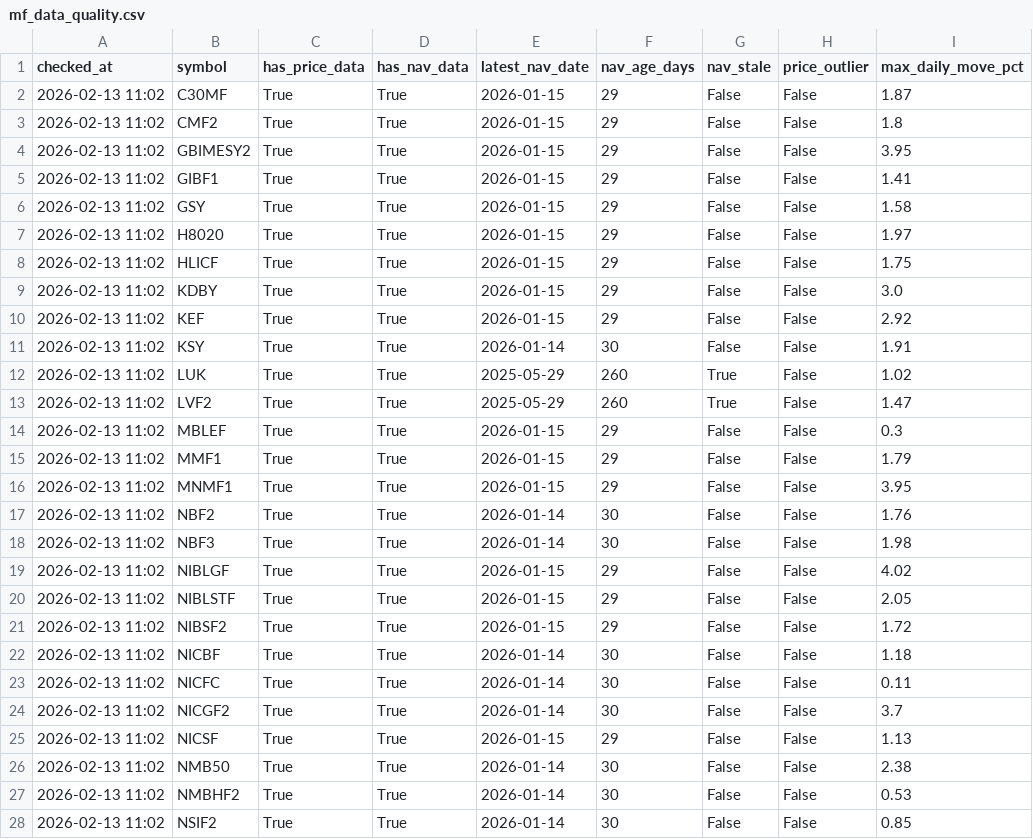
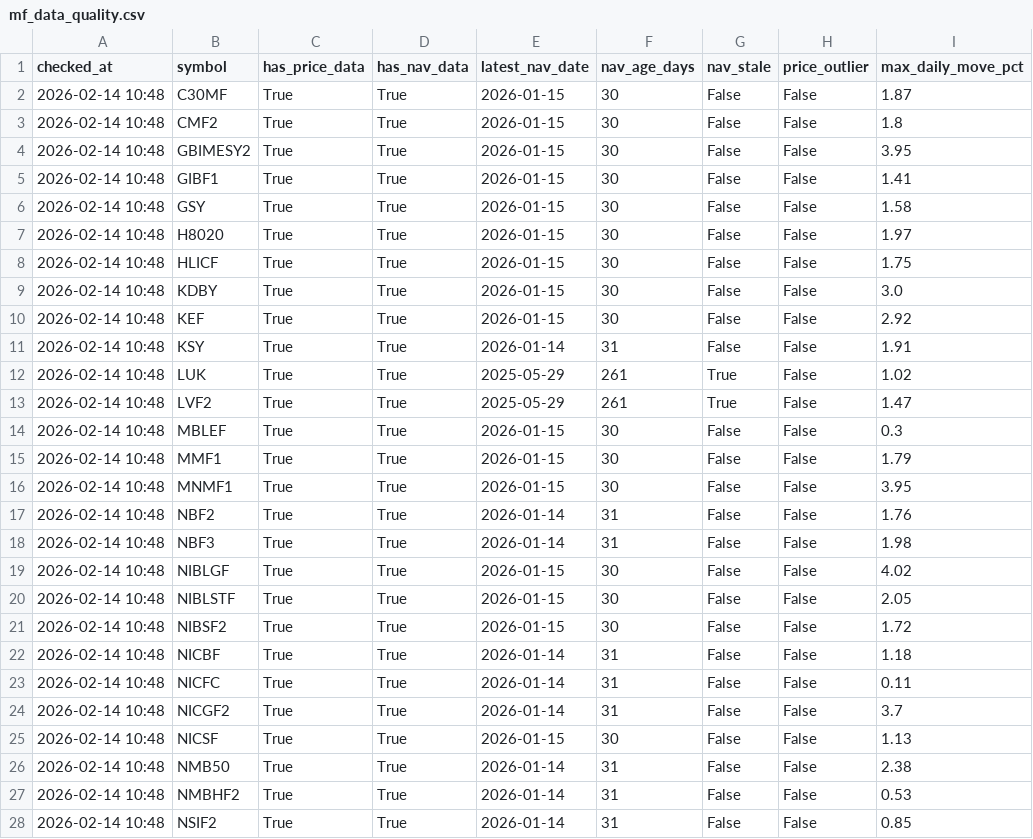
Before and after one commit to Uknowme-h/nepal-mf-quant, a CSV file: data/processed/mf_data_quality.csv, drawn as a sheet; only a part is shown; the diff covers the shown part only; the diff names each change by its address in the sheet, - before the commit and + after, or states it on an @@ line.

```diff
--- a/data/processed/mf_data_quality.csv
+++ b/data/processed/mf_data_quality.csv
-A2:A28 (checked_at): 2026-02-13 11:02
+A2:A28 (checked_at): 2026-02-14 10:48
-F2:F10 (nav_age_days): 29
+F2:F10 (nav_age_days): 30
-F11 (nav_age_days): 30
+F11 (nav_age_days): 31
-F12:F13 (nav_age_days): 260
+F12:F13 (nav_age_days): 261
-F14:F16 (nav_age_days): 29
+F14:F16 (nav_age_days): 30
-F17:F18 (nav_age_days): 30
+F17:F18 (nav_age_days): 31
-F19:F21 (nav_age_days): 29
+F19:F21 (nav_age_days): 30
-F22:F24 (nav_age_days): 30
+F22:F24 (nav_age_days): 31
-F25 (nav_age_days): 29
+F25 (nav_age_days): 30
-F26:F28 (nav_age_days): 30
+F26:F28 (nav_age_days): 31
```
Also changed, not shown: 28 edited cells elsewhere in this file, 2 other files.
